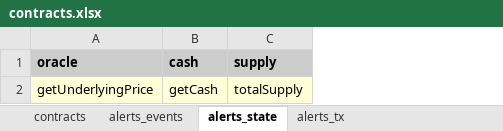
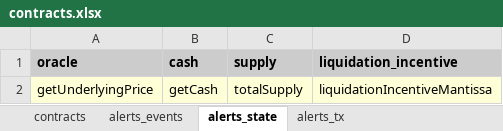
Before and after one commit to InverseFinance/inverse-alerts, an Excel workbook: contracts.xlsx, sheet alerts_state, drawn as a sheet; values as stored, in another font and other column widths than the file's, no borders; the diff names each change by its address in the sheet, - before the commit and + after, or states it on an @@ line.

```diff
--- a/contracts.xlsx (sheet alerts_state)
+++ b/contracts.xlsx (sheet alerts_state)
+column D (liquidation_incentive), row 2: liquidationIncentiveMantissa
```
Also changed, not shown: sheet contracts, 2 other files.
